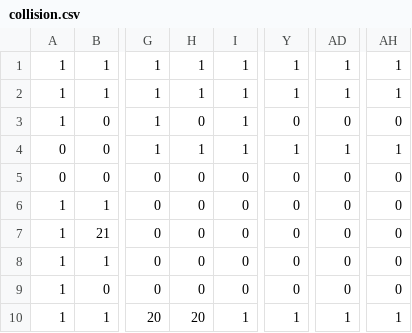
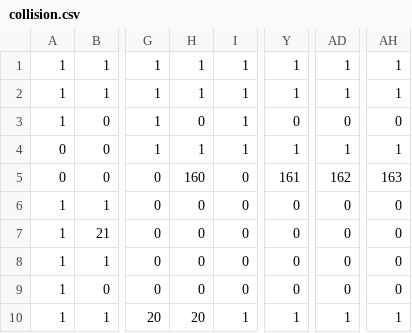
Before and after one commit to bergermann/Pokemon, a CSV file: maps/200/collision.csv, drawn as a sheet; only a part is shown, gaps mark what is left out; the diff names each change by its address in the sheet, - before the commit and + after, or states it on an @@ line.

```diff
--- a/maps/200/collision.csv
+++ b/maps/200/collision.csv
-H5: 0
+H5: 160
-Y5: 0
+Y5: 161
-AD5: 0
+AD5: 162
-AH5: 0
+AH5: 163
```
Also changed, not shown: 31 other files.
